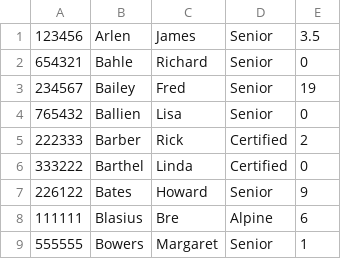
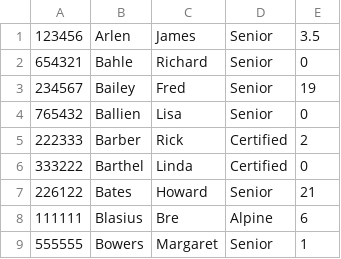
Before and after one commit to BackPacker777/NNSP.SignIn, a CSV file: data/patrollers.csv, drawn as a sheet.

Commit message:
EJS works! Working on updating patroller info

```diff
--- a/data/patrollers.csv
+++ b/data/patrollers.csv
@@ -6,3 +6,3 @@
 333222,Barthel,Linda,Certified,0
-226122,Bates,Howard,Senior,9
+226122,Bates,Howard,Senior,21
 111111,Blasius,Bre,Alpine,6
```
Also changed, not shown: 6 other files.
